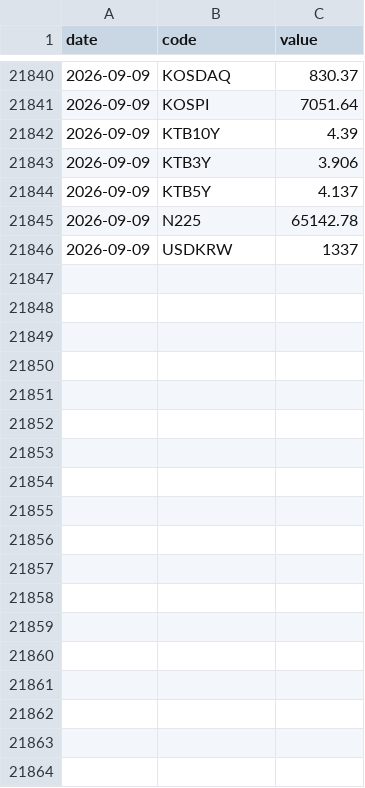
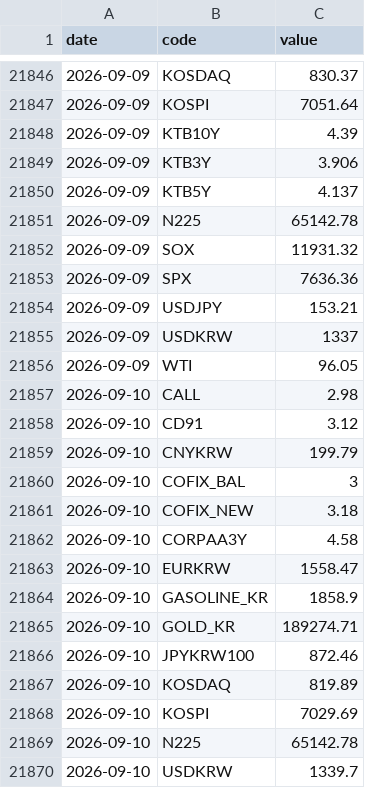
Before and after one commit to gpflatls-oss/invest-dashboard, a CSV file: history.csv, drawn as a sheet; only a part is shown, gaps mark what is left out; the diff covers the shown part only; the diff names each change by its address in the sheet, - before the commit and + after, or states it on an @@ line.

```diff
--- a/history.csv
+++ b/history.csv
+row 21852: 2026-09-09 | SOX | 11931.32
+row 21853: 2026-09-09 | SPX | 7636.36
+row 21854: 2026-09-09 | USDJPY | 153.21
+row 21856: 2026-09-09 | WTI | 96.05
+row 21857: 2026-09-10 | CALL | 2.98
+row 21858: 2026-09-10 | CD91 | 3.12
+row 21859: 2026-09-10 | CNYKRW | 199.79
+row 21860: 2026-09-10 | COFIX_BAL | 3
+row 21861: 2026-09-10 | COFIX_NEW | 3.18
+row 21862: 2026-09-10 | CORPAA3Y | 4.58
+row 21863: 2026-09-10 | EURKRW | 1558.47
+row 21864: 2026-09-10 | GASOLINE_KR | 1858.9
+row 21865: 2026-09-10 | GOLD_KR | 189274.71
+row 21866: 2026-09-10 | JPYKRW100 | 872.46
+row 21867: 2026-09-10 | KOSDAQ | 819.89
+row 21868: 2026-09-10 | KOSPI | 7029.69
+row 21869: 2026-09-10 | N225 | 65142.78
+row 21870: 2026-09-10 | USDKRW | 1339.7
```
Also changed, not shown: 6 added rows elsewhere in this file, 1 other file.
